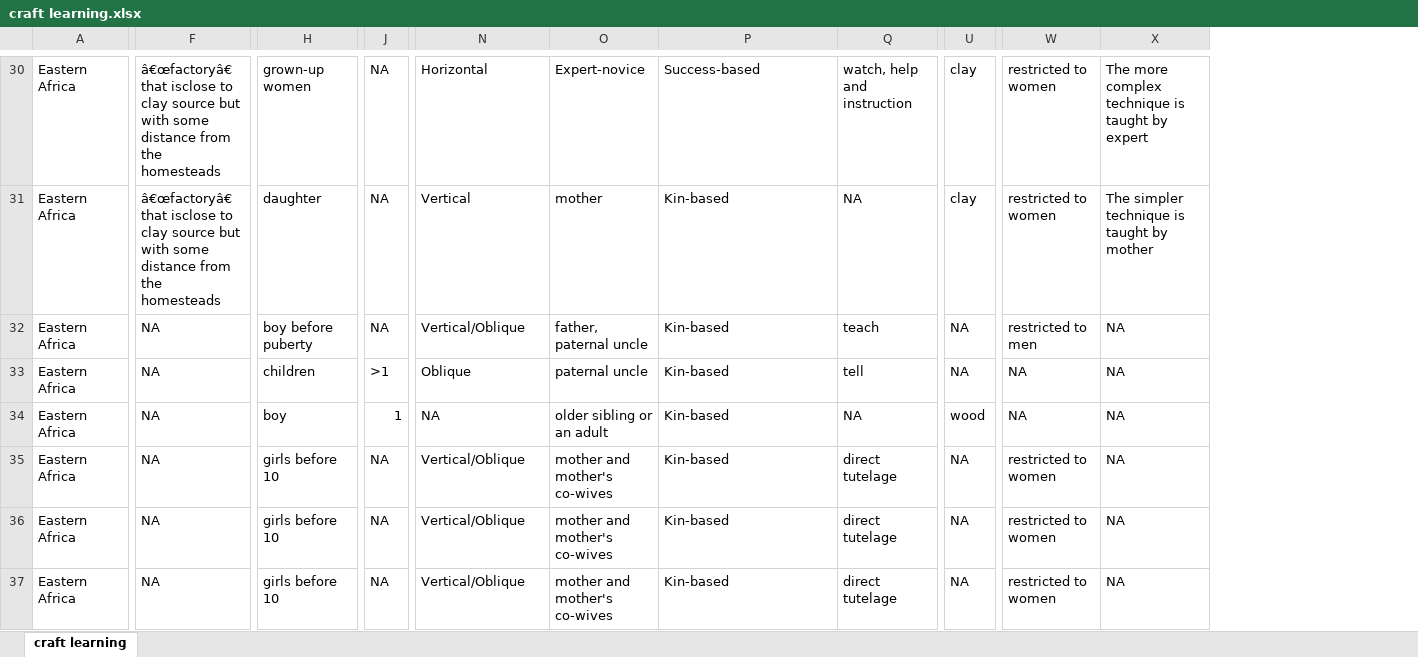
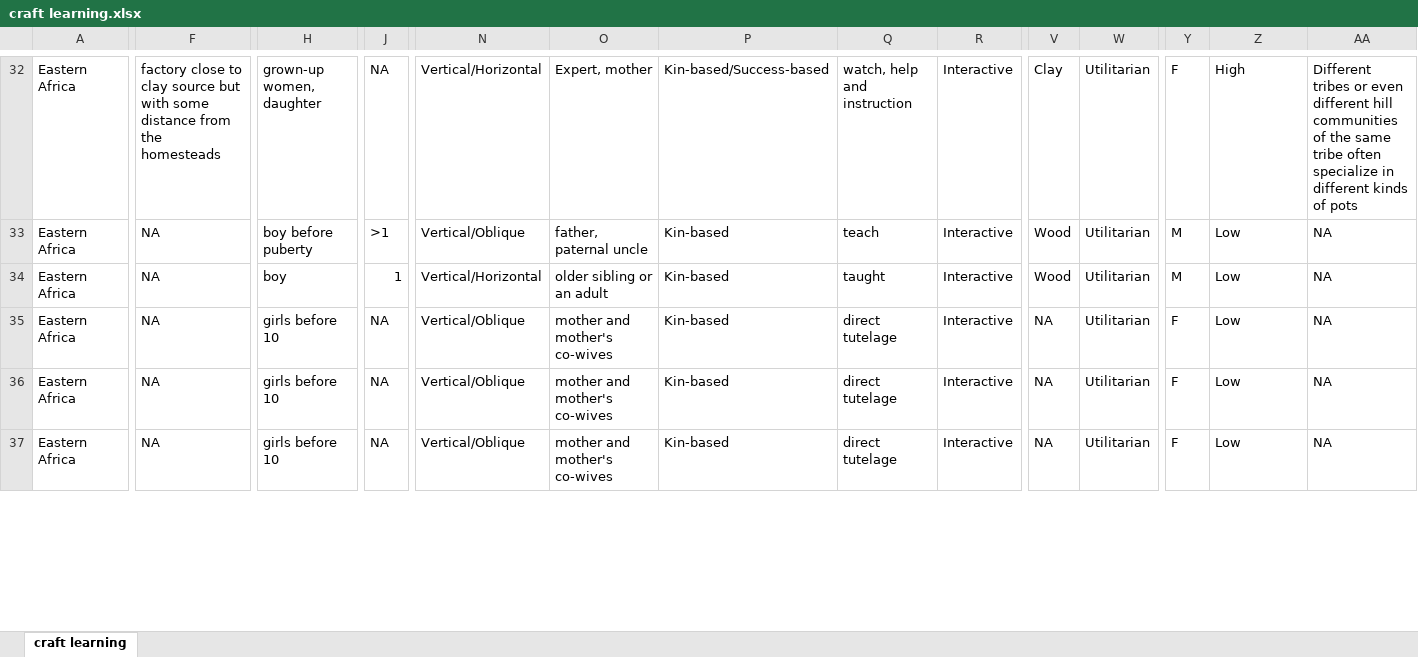
Before and after one commit to Raylc/HRAF-2022, an Excel workbook: Data/craft learning.xlsx, sheet craft learning, drawn as a sheet; only a part is shown, gaps mark what is left out; values as stored, in another font and other column widths than the file's, no cell formats; removed rows and columns are numbered as before the commit, all else as after; rows hold the shown columns only; the diff covers the shown part only; the diff names each change by its address in the sheet, - before the commit and + after, or states it on an @@ line.

```diff
--- a/Data/craft learning.xlsx (sheet craft learning)
+++ b/Data/craft learning.xlsx (sheet craft learning)
+column R, rows 32-37: all Interactive
+column W, rows 32-37: all Utilitarian
+column Y, rows 32-37: F | M | M | F | F | F
-F32: â€œfactoryâ€ that isclose to clay…
+F32: factory close to clay…
-H32: grown-up women
+H32: grown-up women, daughter
-N32: Horizontal
+N32: Vertical/Horizontal
-O32: Expert-novice
+O32: Expert, mother
-P32: Success-based
+P32: Kin-based/Success-based
-V32: clay
+V32: Clay
-Z32: restricted to women
+Z32: High
-AA32: The more complex technique is taught by expert
+AA32: Different tribes or even different hill communities of the same tribe often specialize in different kinds of pots
-row 31: Eastern Africa | â€œfactoryâ€ that isclose to clay source but with some distance from the homesteads | daughter | NA | Vertical | mother | Kin-based | NA | clay | restricted to women | The simpler technique is taught by mother
-J33: NA
+J33: >1
-V33: NA
+V33: Wood
-Z33: restricted to men
+Z33: Low
-row 33: Eastern Africa | NA | children | >1 | Oblique | paternal uncle | Kin-based | tell | NA | NA | NA
-N34: NA
+N34: Vertical/Horizontal
-Q34: NA
+Q34: taught
-V34: wood
+V34: Wood
-Z34: NA
+Z34: Low
-Z35:Z37: restricted to women
+Z35:Z37: Low
```
Also changed, not shown: 3 added rows, 2 removed rows and 143 edited cells elsewhere in this sheet, cell formats, 6 other files.
